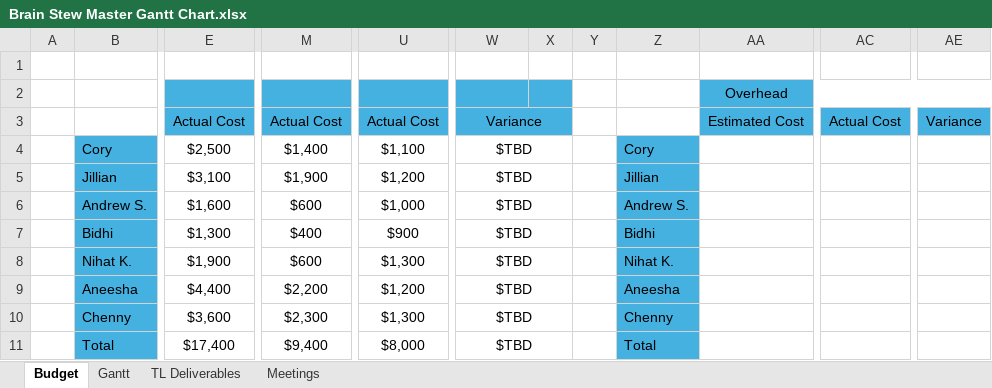
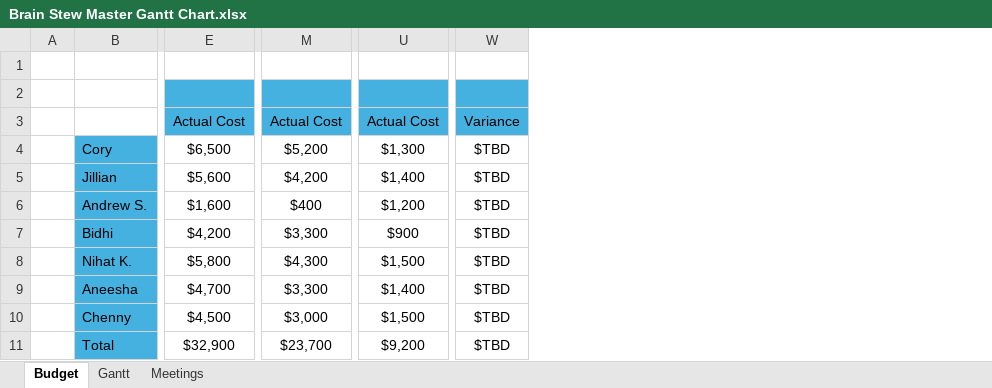
Before and after one commit to CorylC/CS383BrainstewGame, an Excel workbook: 383Game/Doc/Brain Stew Master Gantt Chart.xlsx, sheet Budget, drawn as a sheet; only a part is shown, gaps mark what is left out; values as stored, in another font and other column widths than the file's, no borders; removed rows and columns are numbered as before the commit, all else as after; the diff covers the shown part only; the diff names each change by its address in the sheet, - before the commit and + after, or states it on an @@ line.

```diff
--- a/383Game/Doc/Brain Stew Master Gantt Chart.xlsx (sheet Budget)
+++ b/383Game/Doc/Brain Stew Master Gantt Chart.xlsx (sheet Budget)
-sheet tab: TL Deliverables
-column E, rows 3-11: Actual Cost | $2,500 | $3,100 | $1,600 | $1,300 | $1,900 | $4,400 | $3,600 | $17,400
+column E, rows 3-11: Actual Cost | $6,500 | $5,600 | $1,600 | $4,200 | $5,800 | $4,700 | $4,500 | $32,900
-column M, rows 3-11: Actual Cost | $1,400 | $1,900 | $600 | $400 | $600 | $2,200 | $2,300 | $9,400
+column M, rows 3-11: Actual Cost | $5,200 | $4,200 | $400 | $3,300 | $4,300 | $3,300 | $3,000 | $23,700
-column X, empty
-column Y, empty
-column Z, rows 4-11: Cory | Jillian | Andrew S. | Bidhi | Nihat K. | Aneesha | Chenny | Total
-column AA, rows 2-3: Overhead | Estimated Cost
-column AC, row 3: Actual Cost
-column AE, row 3: Variance
-W3:X3 merged
-U4: $1,100
+U4: $1,300
-W4:X4 merged
-U5: $1,200
+U5: $1,400
-W5:X5 merged
-U6: $1,000
+U6: $1,200
-W6:X6 merged
-W7:X7 merged
-U8: $1,300
+U8: $1,500
-W8:X8 merged
-U9: $1,200
+U9: $1,400
-W9:X9 merged
-U10: $1,300
+U10: $1,500
-W10:X10 merged
-U11: $8,000
+U11: $9,200
-W11:X11 merged
```
Also changed, not shown: 2 removed columns elsewhere in this sheet, sheet Meetings, sheet Gantt.
